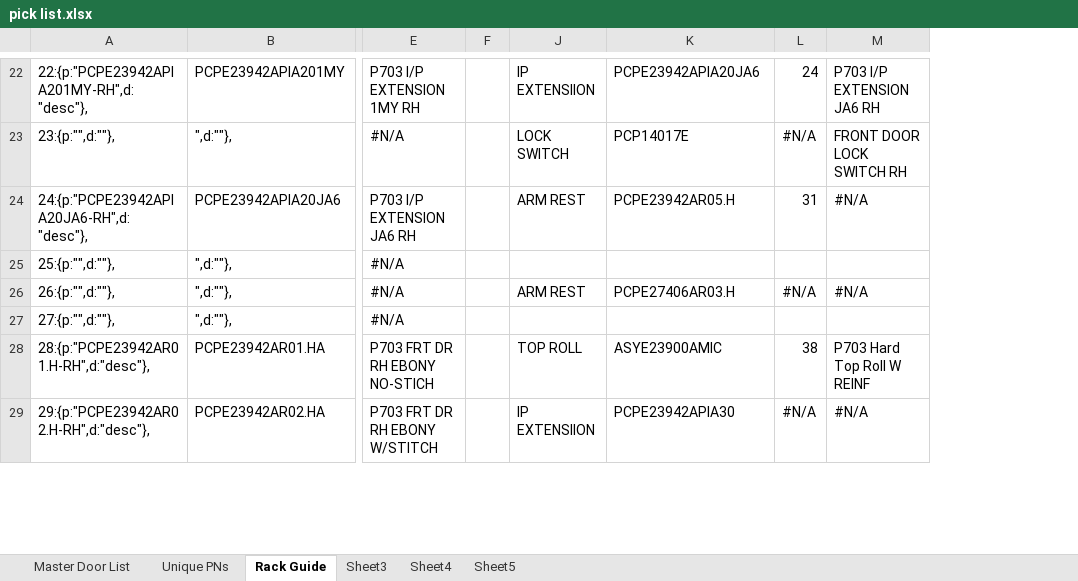
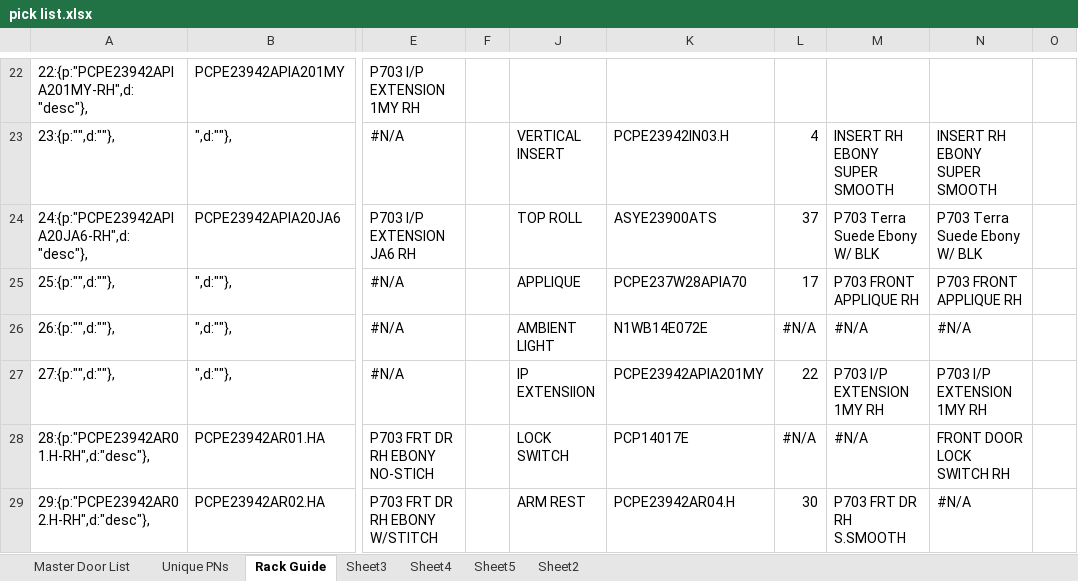
Before and after one commit to SgtSeamonkey/warehouse-pick-guide, an Excel workbook: reference pics/pick list.xlsx, sheet Rack Guide, drawn as a sheet; only a part is shown, gaps mark what is left out; values as stored, in another font and other column widths than the file's, no cell formats; addresses are those after the commit; the diff covers the shown part only; the diff names each change by its address in the sheet, - before the commit and + after, or states it on an @@ line.

```diff
--- a/reference pics/pick list.xlsx (sheet Rack Guide)
+++ b/reference pics/pick list.xlsx (sheet Rack Guide)
+sheet tab: Sheet2
+column M, rows 23-29: INSERT RH EBONY SUPER SMOOTH | P703 Terra Suede Ebony W/ BLK | P703 FRONT APPLIQUE RH | #N/A | P703 I/P EXTENSION 1MY RH | #N/A | P703 FRT DR RH S.SMOOTH
+column O, empty
-J22: IP EXTENSIION
+J22: (empty)
-K22: PCPE23942APIA20JA6
+K22: (empty)
-L22: 24
+L22: (empty)
-N22: P703 I/P EXTENSION JA6 RH
+N22: (empty)
-J23: LOCK SWITCH
+J23: VERTICAL INSERT
-K23: PCP14017E
+K23: PCPE23942IN03.H
-L23: #N/A
+L23: 4
-N23: FRONT DOOR LOCK SWITCH RH
+N23: INSERT RH EBONY SUPER SMOOTH
-J24: ARM REST
+J24: TOP ROLL
-K24: PCPE23942AR05.H
+K24: ASYE23900ATS
-L24: 31
+L24: 37
-N24: #N/A
+N24: P703 Terra Suede Ebony W/ BLK
-J25: (empty)
+J25: APPLIQUE
-K25: (empty)
+K25: PCPE237W28APIA70
-L25: (empty)
+L25: 17
-N25: (empty)
+N25: P703 FRONT APPLIQUE RH
-J26: ARM REST
+J26: AMBIENT LIGHT
-K26: PCPE27406AR03.H
+K26: N1WB14E072E
-J27: (empty)
+J27: IP EXTENSIION
-K27: (empty)
+K27: PCPE23942APIA201MY
-L27: (empty)
+L27: 22
-N27: (empty)
+N27: P703 I/P EXTENSION 1MY RH
-J28: TOP ROLL
+J28: LOCK SWITCH
-K28: ASYE23900AMIC
+K28: PCP14017E
-L28: 38
+L28: #N/A
-N28: P703 Hard Top Roll W REINF
+N28: FRONT DOOR LOCK SWITCH RH
-J29: IP EXTENSIION
+J29: ARM REST
-K29: PCPE23942APIA30
+K29: PCPE23942AR04.H
-L29: #N/A
+L29: 30
```
Also changed, not shown: 89 edited cells elsewhere in this sheet, cell formats, formulas that keep their value, 1 other file.
